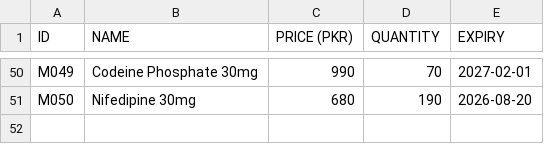
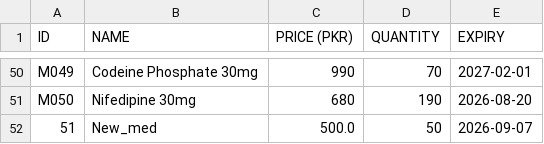
Before and after one commit to MBilal186/AI-Enhanced-Pharmacy-Management-System, a CSV file: dataset/medicine.csv, drawn as a sheet; only a part is shown, gaps mark what is left out; the diff names each change by its address in the sheet, - before the commit and + after, or states it on an @@ line.

```diff
--- a/dataset/medicine.csv
+++ b/dataset/medicine.csv
+row 52: 51 | New_med | 500.0 | 50 | 2026-09-07
```
Also changed, not shown: 3 other files.
